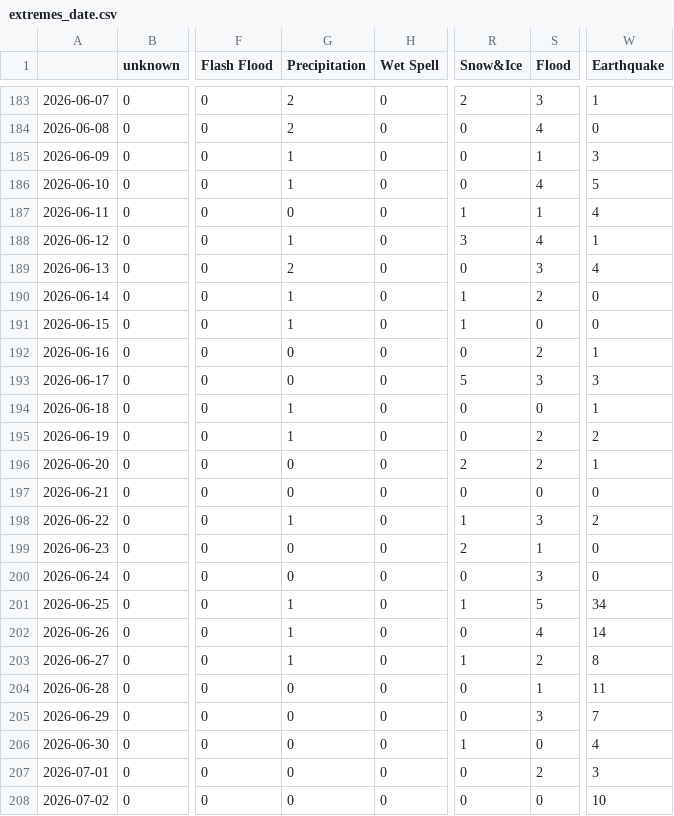
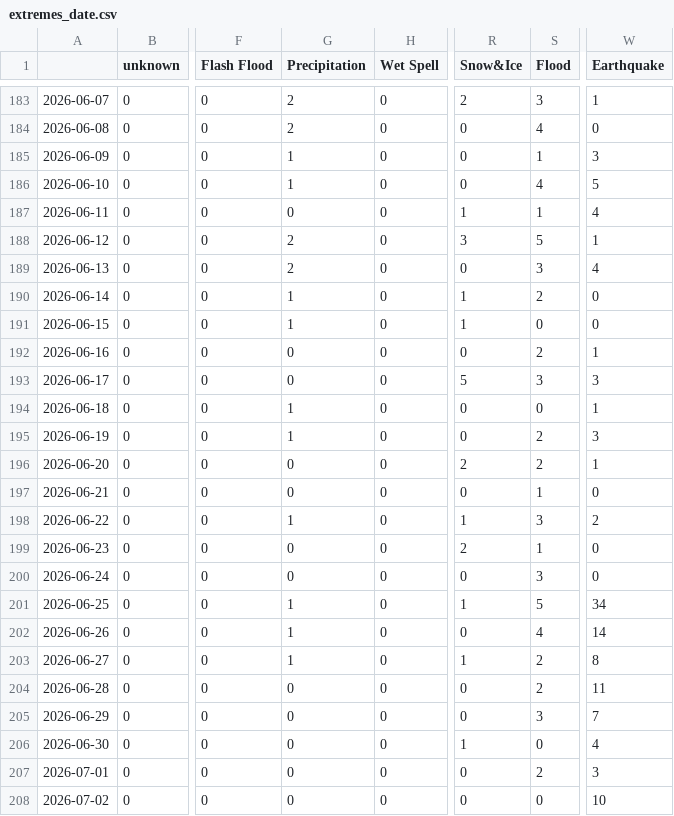
Before and after one commit to jannikdo28-news/spanishExtremes, a CSV file: csv/extremes_date.csv, drawn as a sheet; only a part is shown, gaps mark what is left out; the diff names each change by its address in the sheet, - before the commit and + after, or states it on an @@ line.

```diff
--- a/csv/extremes_date.csv
+++ b/csv/extremes_date.csv
-G188 (Precipitation): 1
+G188 (Precipitation): 2
-S188 (Flood): 4
+S188 (Flood): 5
-W195 (Earthquake): 2
+W195 (Earthquake): 3
-S197 (Flood): 0
+S197 (Flood): 1
-S204 (Flood): 1
+S204 (Flood): 2
```
Also changed, not shown: csv/feeds_date.csv, 5 other files.
